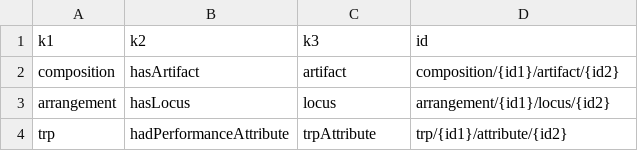
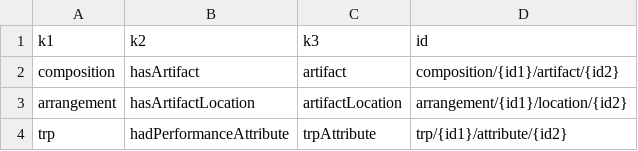
Before and after one commit to repros-dev/trace-model, a CSV file: demo/03-trace-explorations/06-json2jsonld/data/context2.csv, drawn as a sheet.

Commit message:
Update vocab: rename "trov:ArtifactLocus" to "trov:ArtifactLocation", "trov:hasLocus" to "trov:hasArtifactLocation", and "Trusted" to "Transparent"

```diff
--- a/demo/03-trace-explorations/06-json2jsonld/data/context2.csv
+++ b/demo/03-trace-explorations/06-json2jsonld/data/context2.csv
@@ -2,3 +2,3 @@ k1,k2,k3,id
 composition,hasArtifact,artifact,composition/{id1}/artifact/{id2}
-arrangement,hasLocus,locus,arrangement/{id1}/locus/{id2}
+arrangement,hasArtifactLocation,artifactLocation,arrangement/{id1}/location/{id2}
 trp,hadPerformanceAttribute,trpAttribute,trp/{id1}/attribute/{id2}
```
Also changed, not shown: demo/03-trace-explorations/06-json2jsonld/data/context3.csv, 37 other files.
